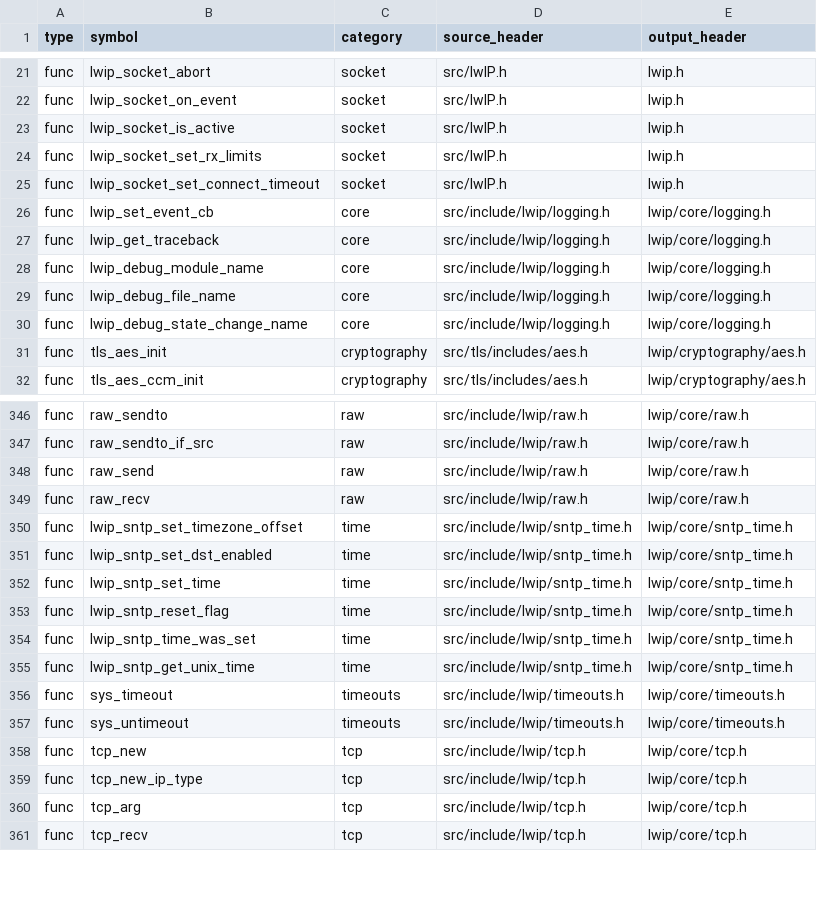
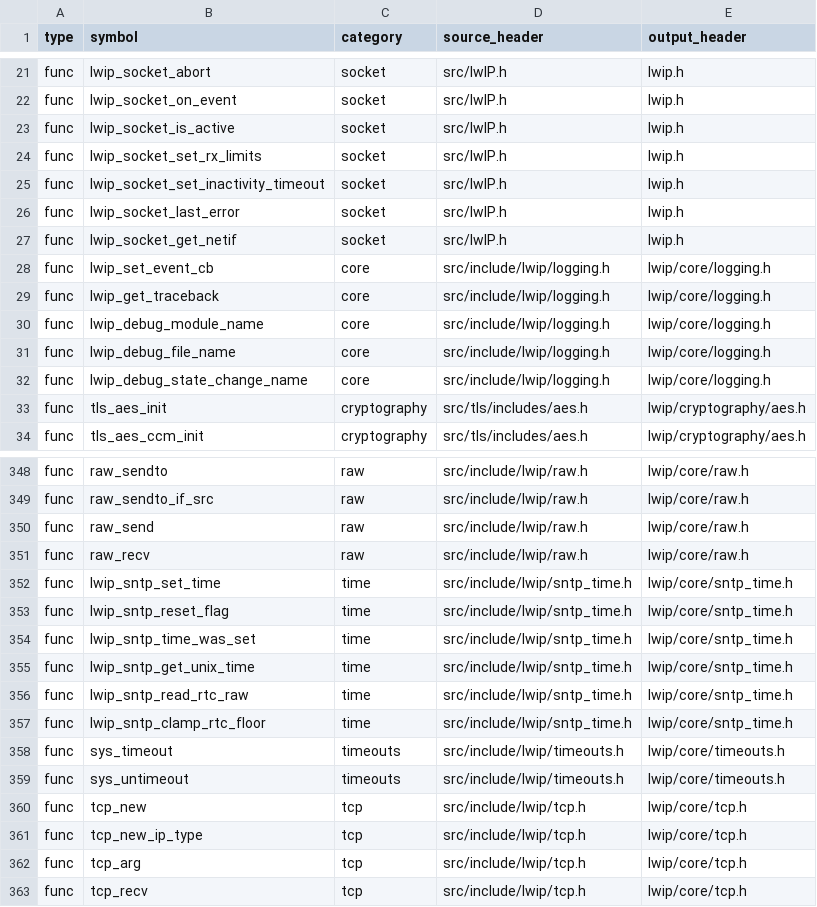
Before and after one commit to cagscalclabs/lwip-ce, a CSV file: build-tools/meta/public_api_manifest.csv, drawn as a sheet; only a part is shown, gaps mark what is left out.

Commit message:
push recent changes to lwip-ce so move is stable

```diff
--- a/build-tools/meta/public_api_manifest.csv
+++ b/build-tools/meta/public_api_manifest.csv
@@ -24,3 +24,5 @@ func,lwip_socket_is_active,socket,src/lwIP.h,lwip.h
 func,lwip_socket_set_rx_limits,socket,src/lwIP.h,lwip.h
-func,lwip_socket_set_connect_timeout,socket,src/lwIP.h,lwip.h
+func,lwip_socket_set_inactivity_timeout,socket,src/lwIP.h,lwip.h
+func,lwip_socket_last_error,socket,src/lwIP.h,lwip.h
+func,lwip_socket_get_netif,socket,src/lwIP.h,lwip.h
 func,lwip_set_event_cb,core,src/include/lwip/logging.h,lwip/core/logging.h
@@ -349,4 +351,2 @@ func,raw_send,raw,src/include/lwip/raw.h,lwip/core/raw.h
 func,raw_recv,raw,src/include/lwip/raw.h,lwip/core/raw.h
-func,lwip_sntp_set_timezone_offset,time,src/include/lwip/sntp_time.h,lwip/core/sntp_time.h
-func,lwip_sntp_set_dst_enabled,time,src/include/lwip/sntp_time.h,lwip/core/sntp_time.h
 func,lwip_sntp_set_time,time,src/include/lwip/sntp_time.h,lwip/core/sntp_time.h
@@ -355,2 +355,4 @@ func,lwip_sntp_time_was_set,time,src/include/lwip/sntp_time.h,lwip/core/sntp_tim
 func,lwip_sntp_get_unix_time,time,src/include/lwip/sntp_time.h,lwip/core/sntp_time.h
+func,lwip_sntp_read_rtc_raw,time,src/include/lwip/sntp_time.h,lwip/core/sntp_time.h
+func,lwip_sntp_clamp_rtc_floor,time,src/include/lwip/sntp_time.h,lwip/core/sntp_time.h
 func,sys_timeout,timeouts,src/include/lwip/timeouts.h,lwip/core/timeouts.h
```
Also changed, not shown: 31 other files.
